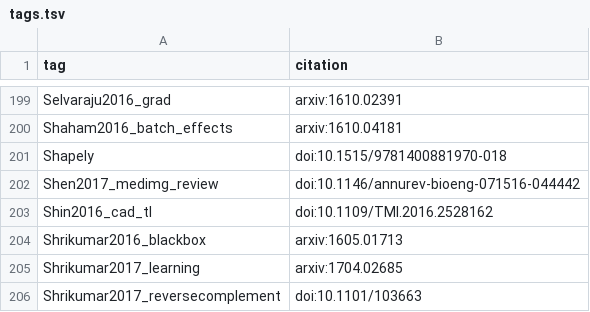
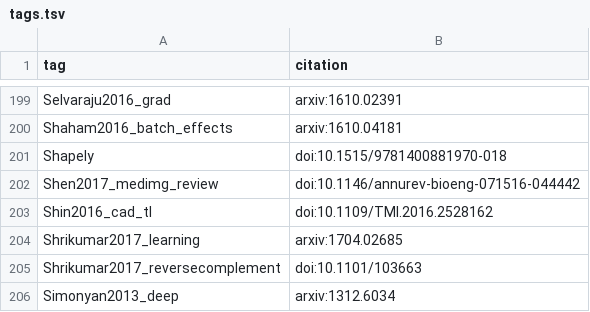
Before and after one commit to greenelab/deep-review, a TSV file: references/tags.tsv, drawn as a sheet; only a part is shown, gaps mark what is left out; the shorter side is filled out with more unchanged rows.

Commit message:
Remove duplicate references (#474)

```diff
--- a/references/tags.tsv
+++ b/references/tags.tsv
@@ -203,3 +203,2 @@ Shen2017_medimg_review	doi:10.1146/annurev-bioeng-071516-044442
 Shin2016_cad_tl	doi:10.1109/TMI.2016.2528162
-Shrikumar2016_blackbox	arxiv:1605.01713
 Shrikumar2017_learning	arxiv:1704.02685
```
Also changed, not shown: 3 other files.
